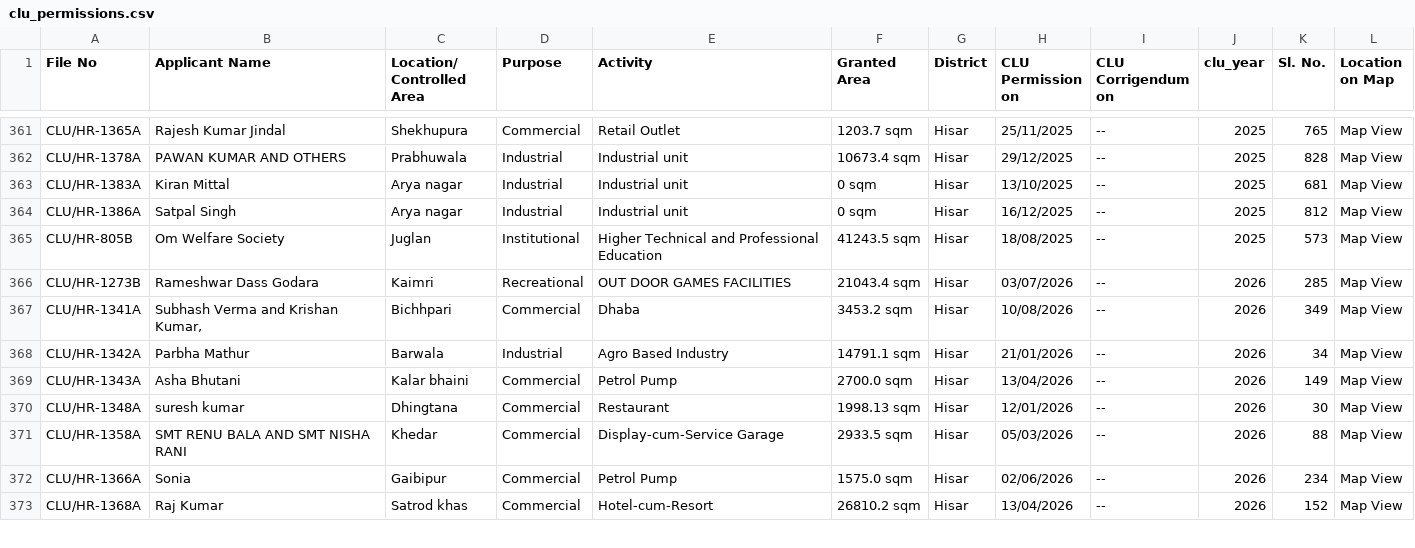
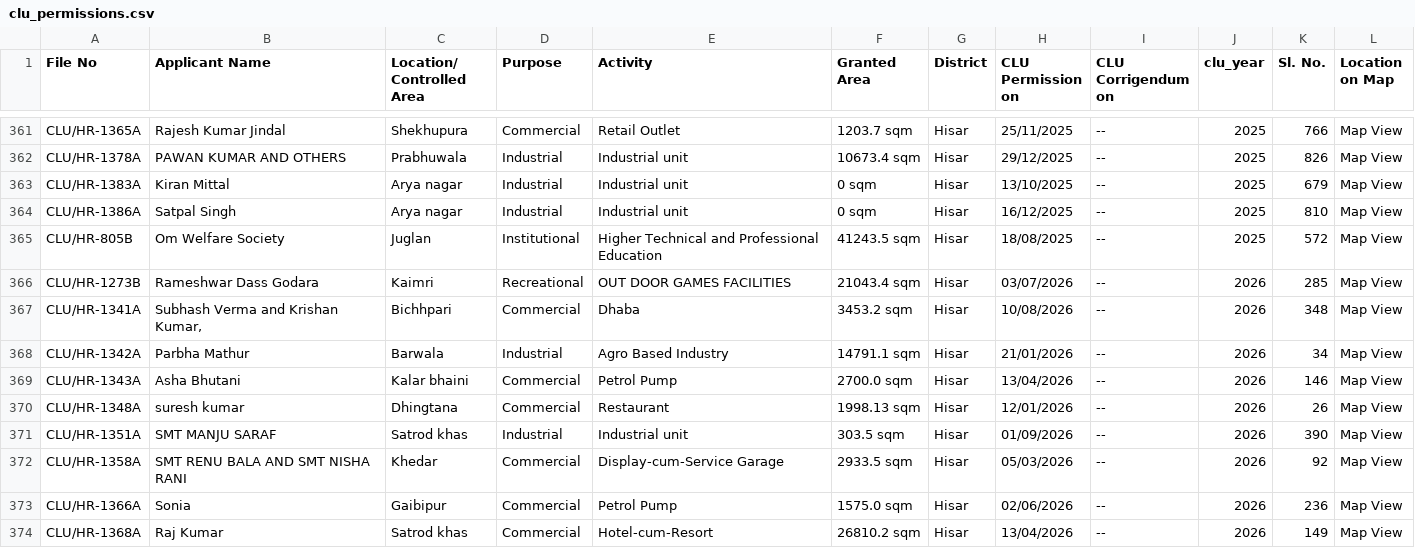
Before and after one commit to mailjaindeepak/caspar, a CSV file: data/hisar/clu_permissions.csv, drawn as a sheet; only a part is shown, gaps mark what is left out; addresses are those after the commit; the diff covers the shown part only; the diff names each change by its address in the sheet, - before the commit and + after, or states it on an @@ line.

```diff
--- a/data/hisar/clu_permissions.csv
+++ b/data/hisar/clu_permissions.csv
-K361 (Sl. No.): 765
+K361 (Sl. No.): 766
-K362 (Sl. No.): 828
+K362 (Sl. No.): 826
-K363 (Sl. No.): 681
+K363 (Sl. No.): 679
-K364 (Sl. No.): 812
+K364 (Sl. No.): 810
-K365 (Sl. No.): 573
+K365 (Sl. No.): 572
-K367 (Sl. No.): 349
+K367 (Sl. No.): 348
-K369 (Sl. No.): 149
+K369 (Sl. No.): 146
-K370 (Sl. No.): 30
+K370 (Sl. No.): 26
+row 371: CLU/HR-1351A | SMT MANJU SARAF | Satrod khas | Industrial | Industrial unit | 303.5 sqm | Hisar | 01/09/2026 | -- | 2026 | 390 | Map View
-K372 (Sl. No.): 88
+K372 (Sl. No.): 92
-K373 (Sl. No.): 234
+K373 (Sl. No.): 236
-K374 (Sl. No.): 152
+K374 (Sl. No.): 149
```
Also changed, not shown: 1 added row and 56 edited cells elsewhere in this file, data/hisar/harera_projects.csv, data/kurukshetra/pending_applications.csv, 33 other files.
